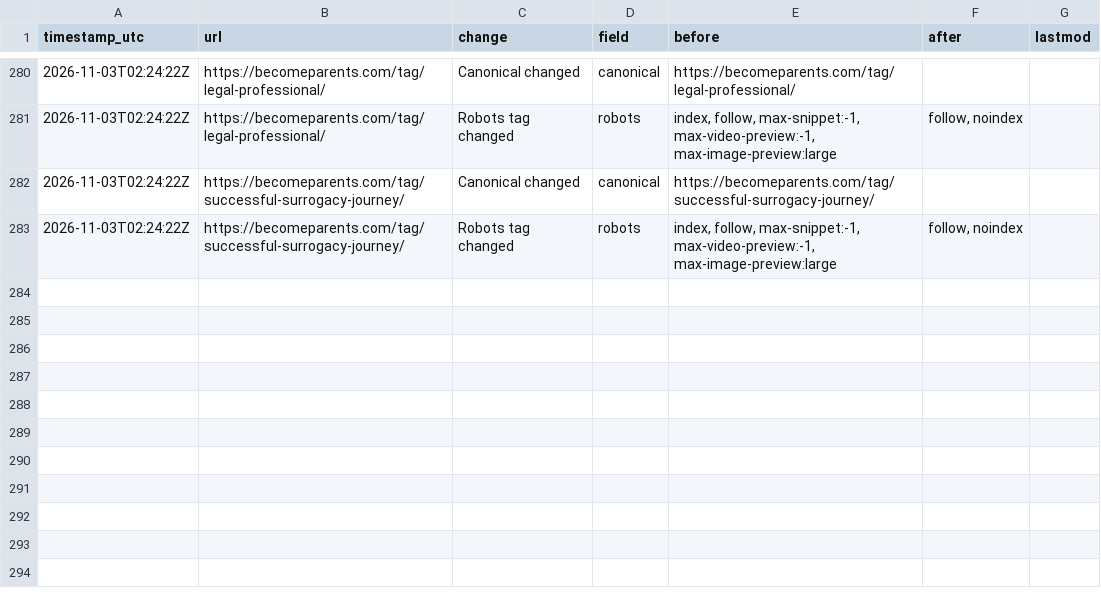
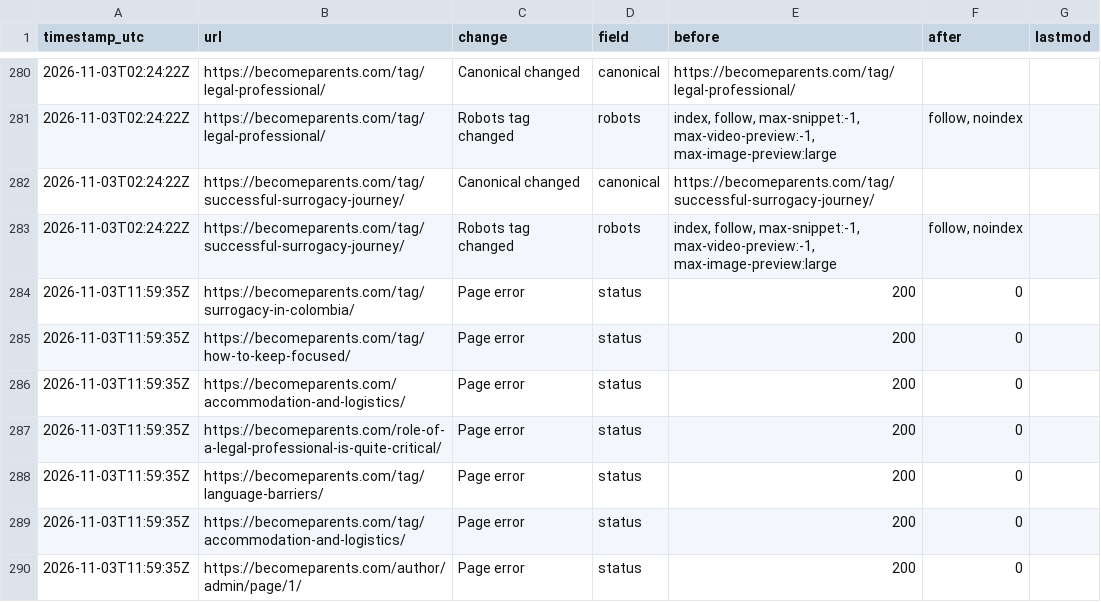
Before and after one commit to gauravrswankhede/seo-dashboards, a CSV file: becomeparents/changes.csv, drawn as a sheet; only a part is shown, gaps mark what is left out.

```diff
--- a/becomeparents/changes.csv
+++ b/becomeparents/changes.csv
@@ -283 +283,8 @@ timestamp_utc,url,change,field,before,after,lastmod
 2026-11-03T02:24:22Z,https://becomeparents.com/tag/successful-surrogacy-journey/,Robots tag changed,robots,"index, follow, max-snippet:-1, max-video-preview:-1, max-image-preview:large","follow, noindex",
+2026-11-03T11:59:35Z,https://becomeparents.com/tag/surrogacy-in-colombia/,Page error,status,200,0,
+2026-11-03T11:59:35Z,https://becomeparents.com/tag/how-to-keep-focused/,Page error,status,200,0,
+2026-11-03T11:59:35Z,https://becomeparents.com/accommodation-and-logistics/,Page error,status,200,0,
+2026-11-03T11:59:35Z,https://becomeparents.com/role-of-a-legal-professional-is-quite-critical/,Page error,status,200,0,
+2026-11-03T11:59:35Z,https://becomeparents.com/tag/language-barriers/,Page error,status,200,0,
+2026-11-03T11:59:35Z,https://becomeparents.com/tag/accommodation-and-logistics/,Page error,status,200,0,
+2026-11-03T11:59:35Z,https://becomeparents.com/author/admin/page/1/,Page error,status,200,0,
```
Also changed, not shown: 6 other files.
